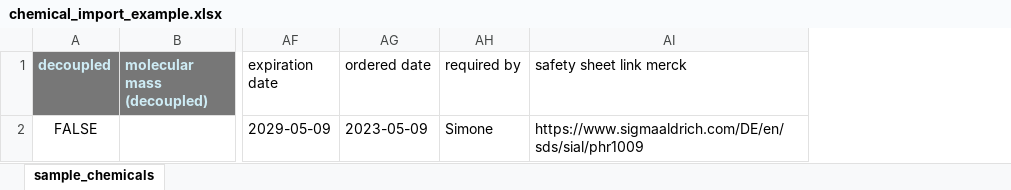
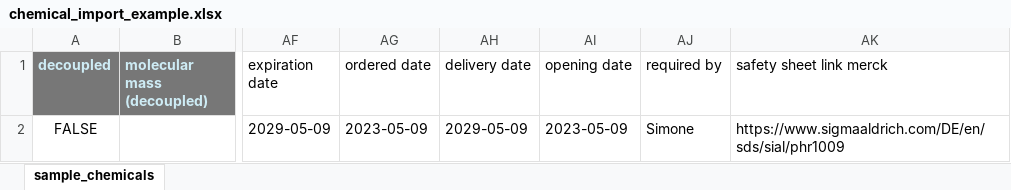
Before and after one commit to ComPlat/chemotion_ELN, an Excel workbook: public/xlsx/chemical_import_example.xlsx, sheet sample_chemicals, drawn as a sheet; only a part is shown, gaps mark what is left out; values as stored, in another font and other column widths than the file's, no borders; the diff names each change by its address in the sheet, - before the commit and + after, or states it on an @@ line.

Commit message:
feat(inventory): add fields delivery-date and opening-date (#3034)
* feat: add delivery date, and opening date to chemical model and propagte fields in chemical inventory tab

* refactor: import chemical templates

```diff
--- a/public/xlsx/chemical_import_example.xlsx (sheet sample_chemicals)
+++ b/public/xlsx/chemical_import_example.xlsx (sheet sample_chemicals)
+column AH (delivery date), row 2: 2029-05-09
+column AI (opening date), row 2: 2023-05-09
```
Also changed, not shown: formulas that keep their value, public/xlsx/chemical_import_template.xlsx, 10 other files.
